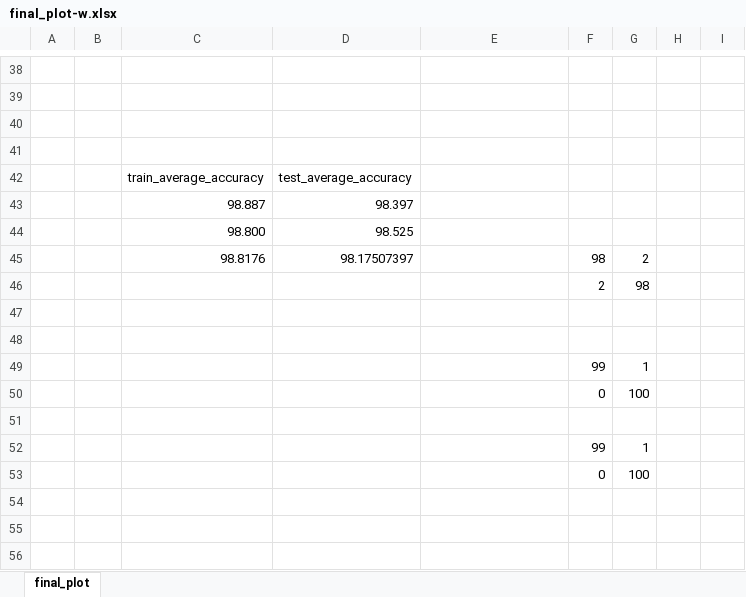
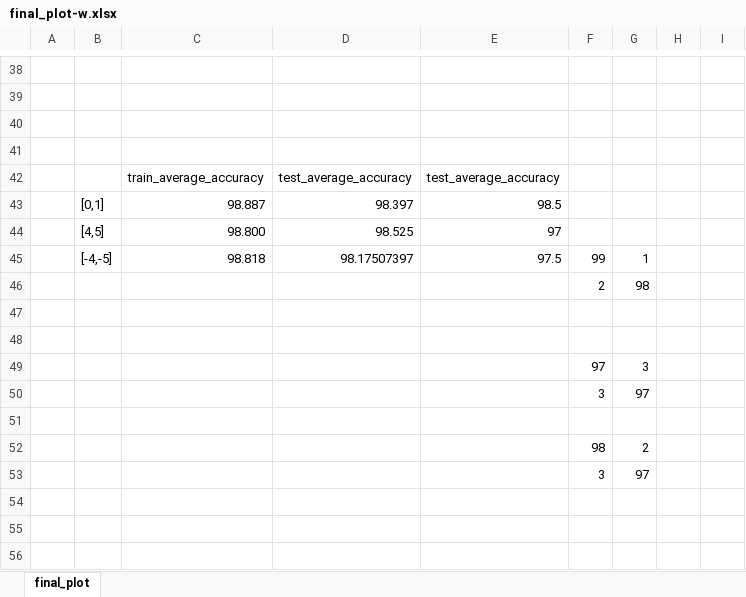
Before and after one commit to pannawit2541/CI_Assignment, an Excel workbook: Assignment 1/final_plot-w.xlsx, sheet final_plot, drawn as a sheet; only a part is shown, gaps mark what is left out; values as stored, in another font and other column widths than the file's, no borders; charts and pictures not drawn; the diff names each change by its address in the sheet, - before the commit and + after, or states it on an @@ line.

```diff
--- a/Assignment 1/final_plot-w.xlsx (sheet final_plot)
+++ b/Assignment 1/final_plot-w.xlsx (sheet final_plot)
-E42: (empty)
+E42: test_average_accuracy
-B43: (empty)
+B43: [0,1]
-E43: (empty)
+E43: 98.5
-B44: (empty)
+B44: [4,5]
-E44: (empty)
+E44: 97
-B45: (empty)
+B45: [-4,-5]
-C45: 98.8176
+C45: 98.818
-E45: (empty)
+E45: 97.5
-F45: 98
+F45: 99
-G45: 2
+G45: 1
-F49: 99
+F49: 97
-G49: 1
+G49: 3
-F50: 0
+F50: 3
-G50: 100
+G50: 97
-F52: 99
+F52: 98
-G52: 1
+G52: 2
-F53: 0
+F53: 3
-G53: 100
+G53: 97
```
Also changed, not shown: charts or pictures, Assignment 1/final_plot-hid.xlsx, Assignment 1/final_plot-learn.xlsx, 3 other files.
